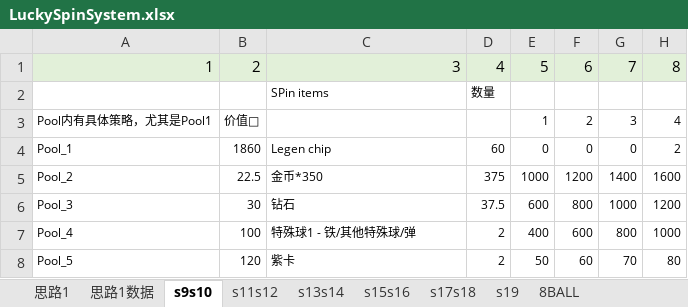
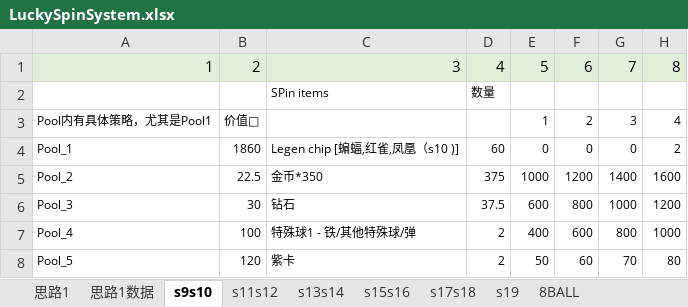
Before and after one commit to IntelHeartPrime/Gamedev_Tools, an Excel workbook: LuckySpin/LuckySpinSystem.xlsx, sheet s9s10, drawn as a sheet; only a part is shown; values as stored, in another font and other column widths than the file's, no borders; charts and pictures not drawn; the diff names each change by its address in the sheet, - before the commit and + after, or states it on an @@ line.

```diff
--- a/LuckySpin/LuckySpinSystem.xlsx (sheet s9s10)
+++ b/LuckySpin/LuckySpinSystem.xlsx (sheet s9s10)
-C4: Legen chip
+C4: Legen chip [蝙蝠,红雀,凤凰（s10 )]
```
Also changed, not shown: sheet s17s18, sheet s19, sheet s15s16, sheet s13s14, sheet s11s12, LuckySpin/LuckySpinConfig.xlsx, 6 other files.
